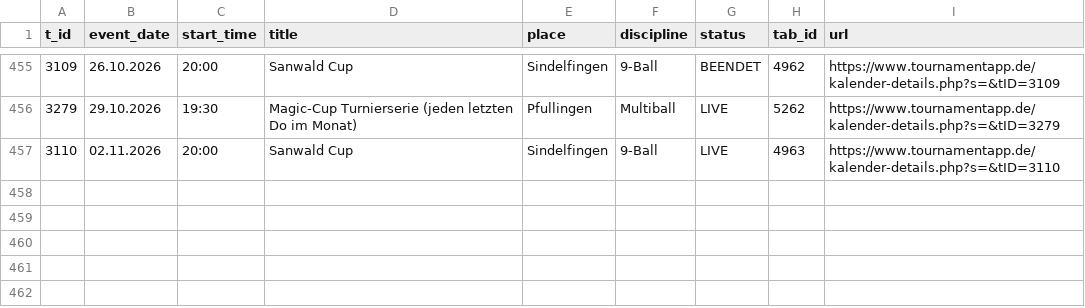
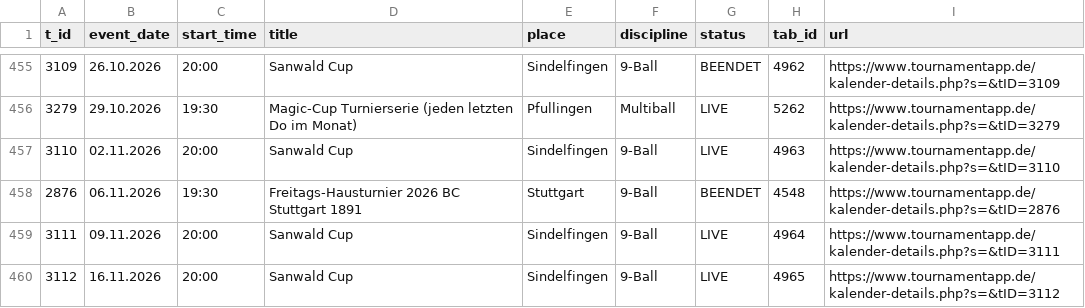
Before and after one commit to ParthaEth/billiard, a CSV file: data/tournamentapp_events.csv, drawn as a sheet; only a part is shown, gaps mark what is left out.

```diff
--- a/data/tournamentapp_events.csv
+++ b/data/tournamentapp_events.csv
@@ -457 +457,4 @@ t_id,event_date,start_time,title,place,discipline,status,tab_id,url
 3110,02.11.2026,20:00,Sanwald Cup,Sindelfingen,9-Ball,LIVE,4963,https://www.tournamentapp.de/kalender-details.php?s=&tID=3110
+2876,06.11.2026,19:30,Freitags-Hausturnier 2026 BC Stuttgart 1891,Stuttgart,9-Ball,BEENDET,4548,https://www.tournamentapp.de/kalender-details.php?s=&tID=2876
+3111,09.11.2026,20:00,Sanwald Cup,Sindelfingen,9-Ball,LIVE,4964,https://www.tournamentapp.de/kalender-details.php?s=&tID=3111
+3112,16.11.2026,20:00,Sanwald Cup,Sindelfingen,9-Ball,LIVE,4965,https://www.tournamentapp.de/kalender-details.php?s=&tID=3112
```
Also changed, not shown: data/inhouse.csv, data/player_identity.csv, 12 other files.
